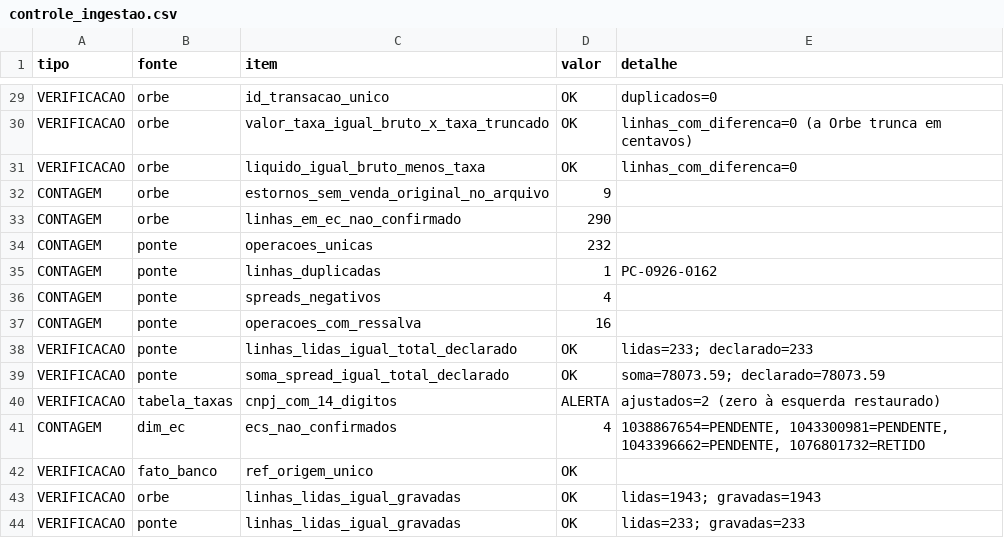
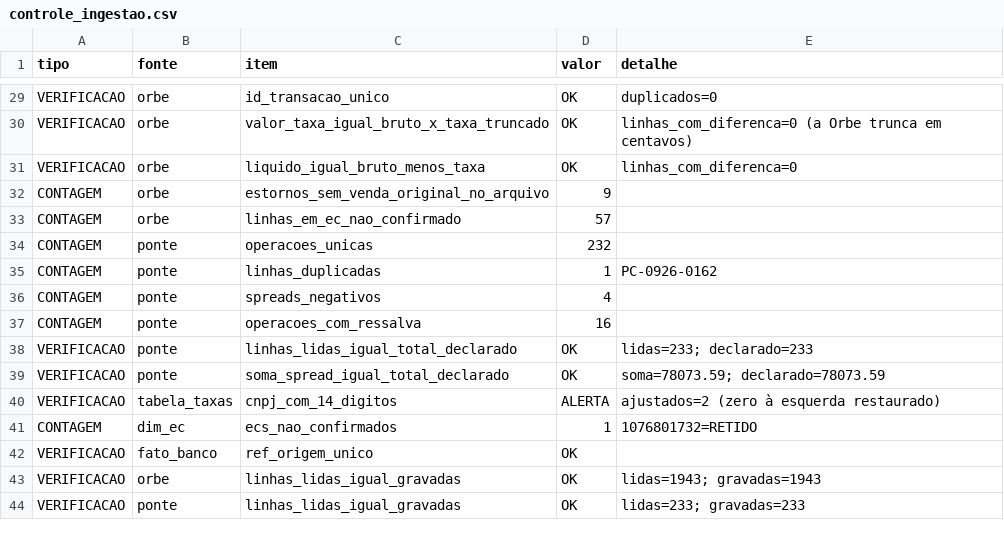
Before and after one commit to matos01pedro26-lab/hackaton_barte, a CSV file: data/controle_ingestao.csv, drawn as a sheet; only a part is shown, gaps mark what is left out.

```diff
--- a/data/controle_ingestao.csv
+++ b/data/controle_ingestao.csv
@@ -32,3 +32,3 @@ VERIFICACAO;orbe;liquido_igual_bruto_menos_taxa;OK;linhas_com_diferenca=0
 CONTAGEM;orbe;estornos_sem_venda_original_no_arquivo;9;
-CONTAGEM;orbe;linhas_em_ec_nao_confirmado;290;
+CONTAGEM;orbe;linhas_em_ec_nao_confirmado;57;
 CONTAGEM;ponte;operacoes_unicas;232;
@@ -40,3 +40,3 @@ VERIFICACAO;ponte;soma_spread_igual_total_declarado;OK;"soma=78073.59; declarado
 VERIFICACAO;tabela_taxas;cnpj_com_14_digitos;ALERTA;ajustados=2 (zero à esquerda restaurado)
-CONTAGEM;dim_ec;ecs_nao_confirmados;4;1038867654=PENDENTE, 1043300981=PENDENTE, 1043396662=PENDENTE, 1076801732=RETIDO
+CONTAGEM;dim_ec;ecs_nao_confirmados;1;1076801732=RETIDO
 VERIFICACAO;fato_banco;ref_origem_unico;OK;
```
Also changed, not shown: data/dim_ec.csv, data/dim_lojista.csv, 4 other files.
